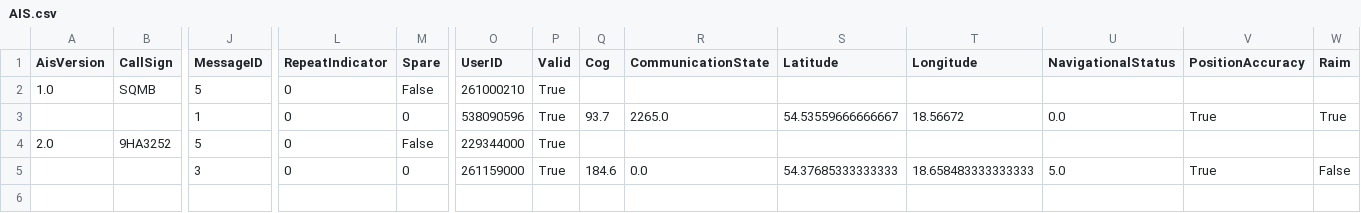
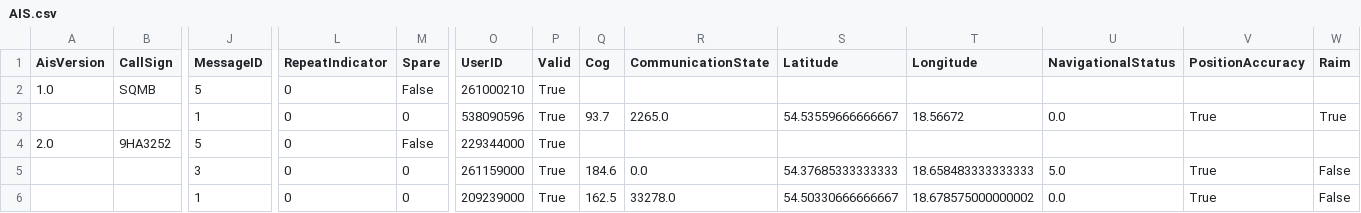
Before and after one commit to KamilSukiennik/wspolrzedne, a CSV file: AIS.csv, drawn as a sheet; only a part is shown, gaps mark what is left out; rows hold the shown columns only; the diff names each change by its address in the sheet, - before the commit and + after, or states it on an @@ line.

Commit message:
Aktualizacja pliku AIS.csv

```diff
--- a/AIS.csv
+++ b/AIS.csv
+row 6:  |  | 1 | 0 | 0 | 209239000 | True | 162.5 | 33278.0 | 54.50330666666667 | 18.678575000000002 | 0.0 | True | False
```
